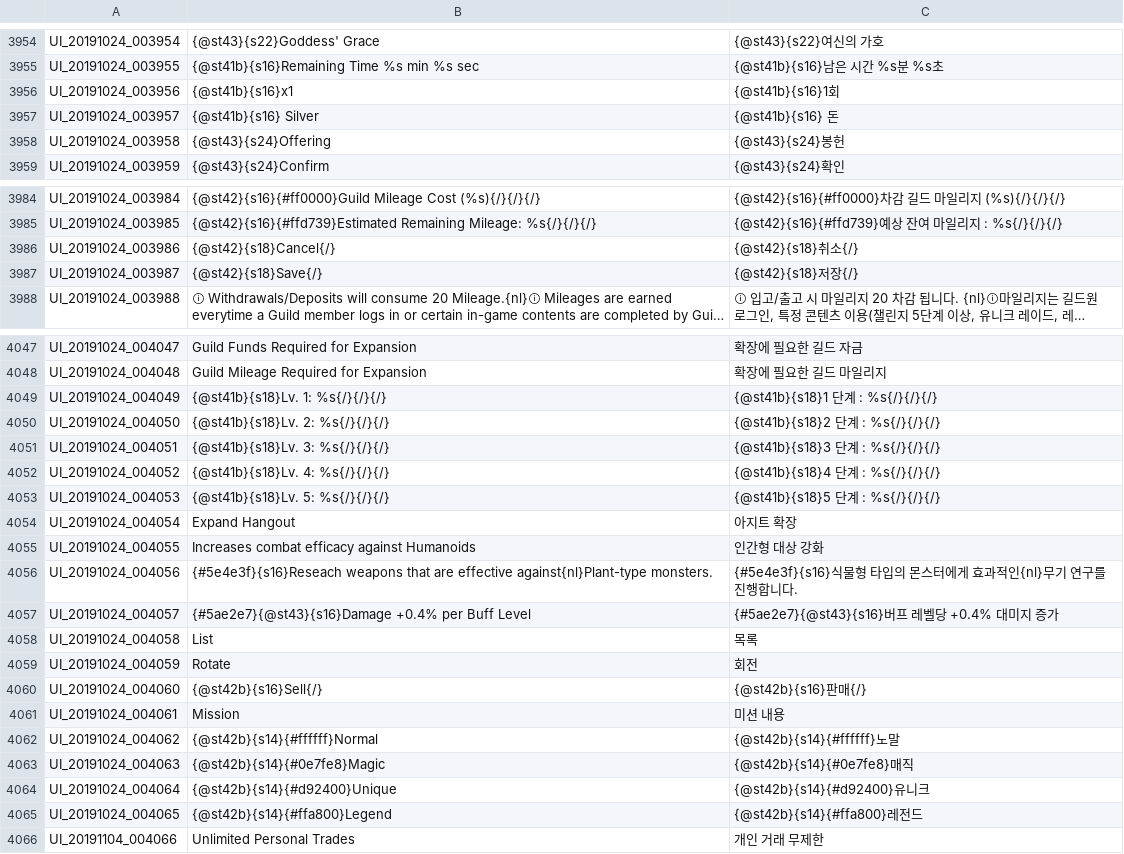
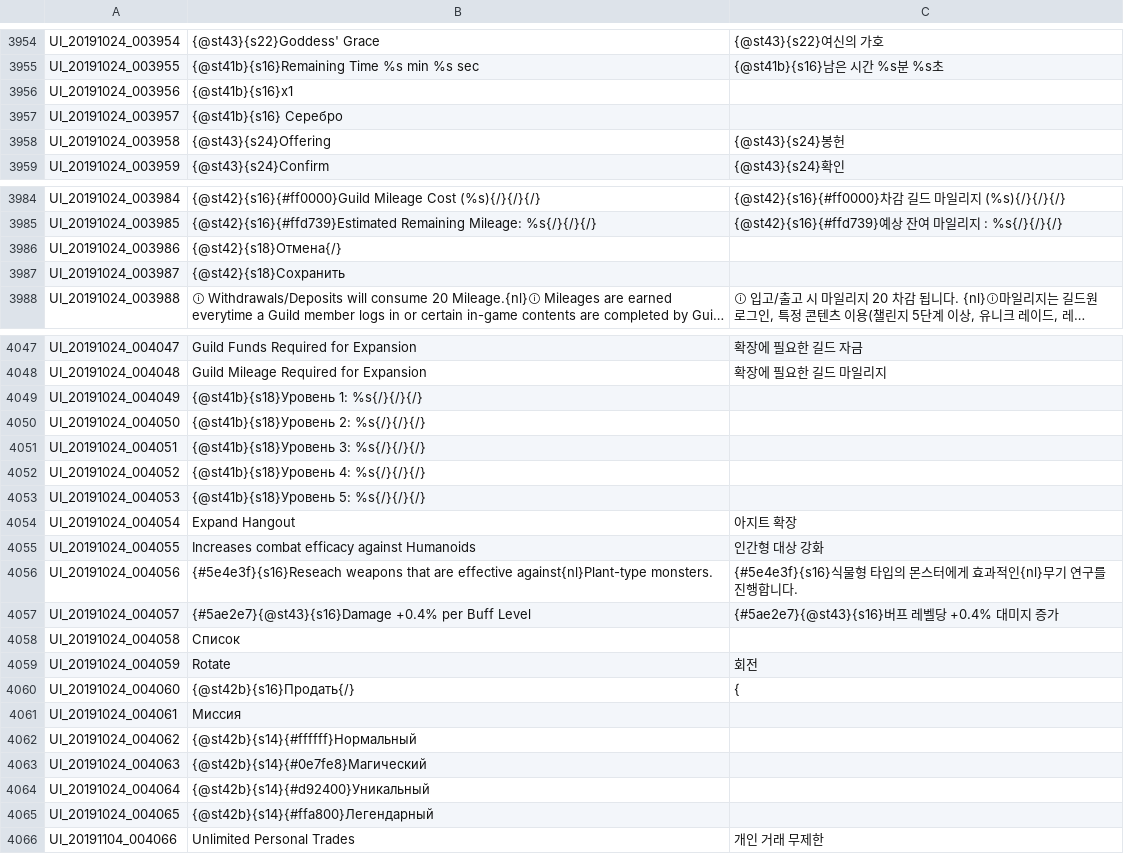
Before and after one commit to Treeofsavior/RussianTranslation, a TSV file: UI.tsv, drawn as a sheet; only a part is shown, gaps mark what is left out; long unchanged cells end in …; the diff covers the shown part only; the diff names each change by its address in the sheet, - before the commit and + after, or states it on an @@ line.

```diff
--- a/UI.tsv
+++ b/UI.tsv
-C3956: {@st41b}{s16}1회
+C3956: (empty)
-B3957: {@st41b}{s16} Silver
+B3957: {@st41b}{s16} Серебро
-C3957: {@st41b}{s16} 돈
+C3957: (empty)
-B3986: {@st42}{s18}Cancel{/}
+B3986: {@st42}{s18}Отмена{/}
-C3986: {@st42}{s18}취소{/}
+C3986: (empty)
-B3987: {@st42}{s18}Save{/}
+B3987: {@st42}{s18}Сохранить
-C3987: {@st42}{s18}저장{/}
+C3987: (empty)
-B4049: {@st41b}{s18}Lv. 1: %s{/}{/}{/}
+B4049: {@st41b}{s18}Уровень 1: %s{/}{/}{/}
-C4049: {@st41b}{s18}1 단계 : %s{/}{/}{/}
+C4049: (empty)
-B4050: {@st41b}{s18}Lv. 2: %s{/}{/}{/}
+B4050: {@st41b}{s18}Уровень 2: %s{/}{/}{/}
-C4050: {@st41b}{s18}2 단계 : %s{/}{/}{/}
+C4050: (empty)
-B4051: {@st41b}{s18}Lv. 3: %s{/}{/}{/}
+B4051: {@st41b}{s18}Уровень 3: %s{/}{/}{/}
-C4051: {@st41b}{s18}3 단계 : %s{/}{/}{/}
+C4051: (empty)
-B4052: {@st41b}{s18}Lv. 4: %s{/}{/}{/}
+B4052: {@st41b}{s18}Уровень 4: %s{/}{/}{/}
-C4052: {@st41b}{s18}4 단계 : %s{/}{/}{/}
+C4052: (empty)
-B4053: {@st41b}{s18}Lv. 5: %s{/}{/}{/}
+B4053: {@st41b}{s18}Уровень 5: %s{/}{/}{/}
-C4053: {@st41b}{s18}5 단계 : %s{/}{/}{/}
+C4053: (empty)
-B4058: List
+B4058: Список
-C4058: 목록
+C4058: (empty)
-B4060: {@st42b}{s16}Sell{/}
+B4060: {@st42b}{s16}Продать{/}
-C4060: {@st42b}{s16}판매{/}
+C4060: {
-B4061: Mission
+B4061: Миссия
-C4061: 미션 내용
+C4061: (empty)
-B4062: {@st42b}{s14}{#ffffff}Normal
+B4062: {@st42b}{s14}{#ffffff}Нормальный
-C4062: {@st42b}{s14}{#ffffff}노말
+C4062: (empty)
-B4063: {@st42b}{s14}{#0e7fe8}Magic
+B4063: {@st42b}{s14}{#0e7fe8}Магический
-C4063: {@st42b}{s14}{#0e7fe8}매직
+C4063: (empty)
-B4064: {@st42b}{s14}{#d92400}Unique
+B4064: {@st42b}{s14}{#d92400}Уникальный
-C4064: {@st42b}{s14}{#d92400}유니크
+C4064: (empty)
-B4065: {@st42b}{s14}{#ffa800}Legend
+B4065: {@st42b}{s14}{#ffa800}Легендарный
-C4065: {@st42b}{s14}{#ffa800}레전드
+C4065: (empty)
```
Also changed, not shown: 42 edited cells elsewhere in this file, 2 other files.
